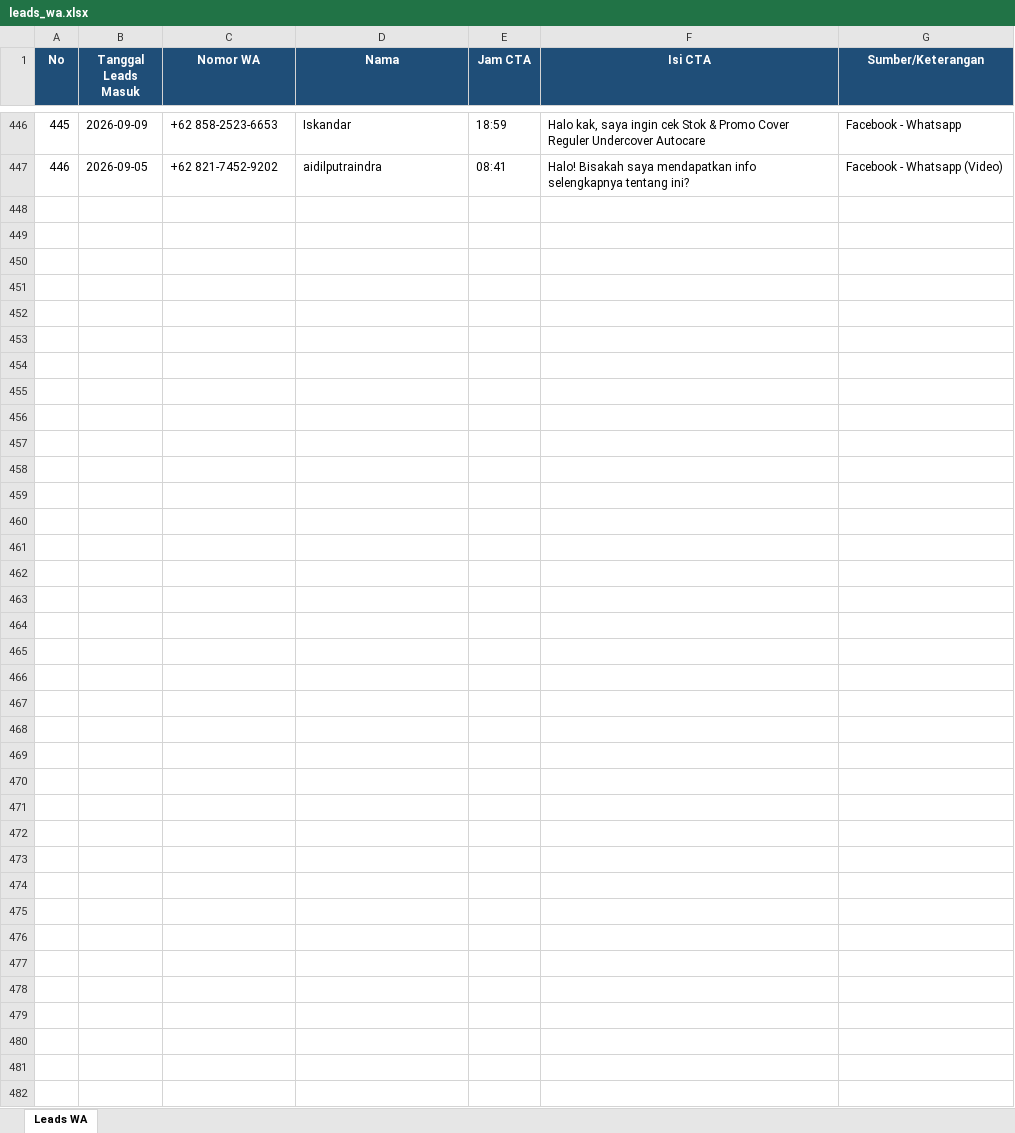
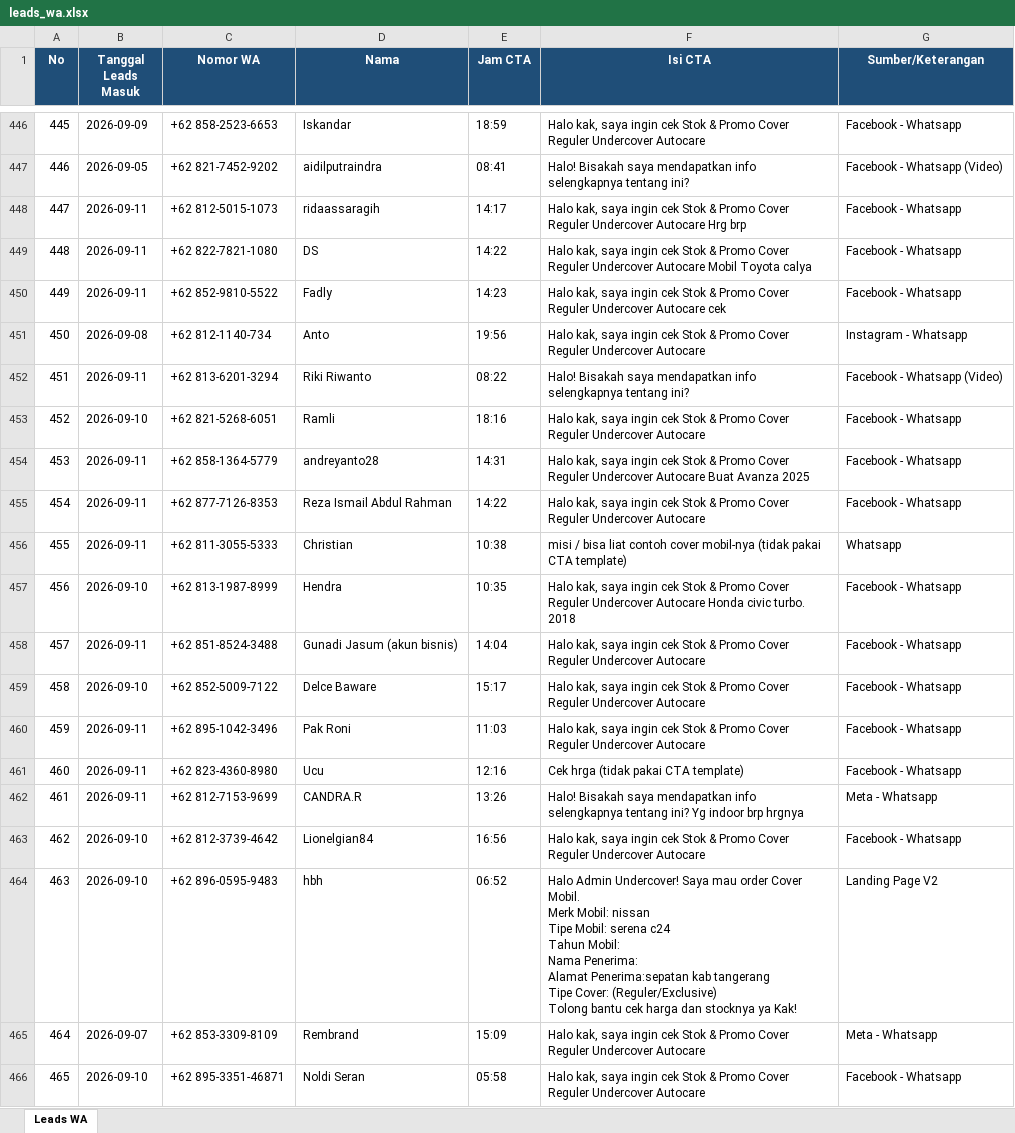
Before and after one commit to undercovermobil-bot/dealmaker, an Excel workbook: data/leads_wa.xlsx, sheet Leads WA, drawn as a sheet; only a part is shown, gaps mark what is left out; values as stored, in another font and other column widths than the file's, no borders; ↵ is a line break in a cell; the diff covers the shown part only; the diff names each change by its address in the sheet, - before the commit and + after, or states it on an @@ line.

```diff
--- a/data/leads_wa.xlsx (sheet Leads WA)
+++ b/data/leads_wa.xlsx (sheet Leads WA)
+row 448: 447 | 2026-09-11 | +62 812-5015-1073 | ridaassaragih | 14:17 | Halo kak, saya ingin cek Stok & Promo Cover Reguler Undercover Autocare Hrg brp | Facebook - Whatsapp
+row 449: 448 | 2026-09-11 | +62 822-7821-1080 | DS | 14:22 | Halo kak, saya ingin cek Stok & Promo Cover Reguler Undercover Autocare Mobil Toyota calya | Facebook - Whatsapp
+row 450: 449 | 2026-09-11 | +62 852-9810-5522 | Fadly | 14:23 | Halo kak, saya ingin cek Stok & Promo Cover Reguler Undercover Autocare cek | Facebook - Whatsapp
+row 451: 450 | 2026-09-08 | +62 812-1140-734 | Anto | 19:56 | Halo kak, saya ingin cek Stok & Promo Cover Reguler Undercover Autocare | Instagram - Whatsapp
+row 452: 451 | 2026-09-11 | +62 813-6201-3294 | Riki Riwanto | 08:22 | Halo! Bisakah saya mendapatkan info selengkapnya tentang ini? | Facebook - Whatsapp (Video)
+row 453: 452 | 2026-09-10 | +62 821-5268-6051 | Ramli | 18:16 | Halo kak, saya ingin cek Stok & Promo Cover Reguler Undercover Autocare | Facebook - Whatsapp
+row 454: 453 | 2026-09-11 | +62 858-1364-5779 | andreyanto28 | 14:31 | Halo kak, saya ingin cek Stok & Promo Cover Reguler Undercover Autocare Buat Avanza 2025 | Facebook - Whatsapp
+row 455: 454 | 2026-09-11 | +62 877-7126-8353 | Reza Ismail Abdul Rahman | 14:22 | Halo kak, saya ingin cek Stok & Promo Cover Reguler Undercover Autocare | Facebook - Whatsapp
+row 456: 455 | 2026-09-11 | +62 811-3055-5333 | Christian | 10:38 | misi / bisa liat contoh cover mobil-nya (tidak pakai CTA template) | Whatsapp
+row 457: 456 | 2026-09-10 | +62 813-1987-8999 | Hendra | 10:35 | Halo kak, saya ingin cek Stok & Promo Cover Reguler Undercover Autocare Honda civic turbo. 2018 | Facebook - Whatsapp
+row 458: 457 | 2026-09-11 | +62 851-8524-3488 | Gunadi Jasum (akun bisnis) | 14:04 | Halo kak, saya ingin cek Stok & Promo Cover Reguler Undercover Autocare | Facebook - Whatsapp
+row 459: 458 | 2026-09-10 | +62 852-5009-7122 | Delce Baware | 15:17 | Halo kak, saya ingin cek Stok & Promo Cover Reguler Undercover Autocare | Facebook - Whatsapp
+row 460: 459 | 2026-09-11 | +62 895-1042-3496 | Pak Roni | 11:03 | Halo kak, saya ingin cek Stok & Promo Cover Reguler Undercover Autocare | Facebook - Whatsapp
+row 461: 460 | 2026-09-11 | +62 823-4360-8980 | Ucu | 12:16 | Cek hrga (tidak pakai CTA template) | Facebook - Whatsapp
+row 462: 461 | 2026-09-11 | +62 812-7153-9699 | CANDRA.R | 13:26 | Halo! Bisakah saya mendapatkan info selengkapnya tentang ini? Yg indoor brp hrgnya | Meta - Whatsapp
+row 463: 462 | 2026-09-10 | +62 812-3739-4642 | Lionelgian84 | 16:56 | Halo kak, saya ingin cek Stok & Promo Cover Reguler Undercover Autocare | Facebook - Whatsapp
+row 464: 463 | 2026-09-10 | +62 896-0595-9483 | hbh | 06:52 | Halo Admin Undercover! Saya mau order Cover Mobil. ↵ Merk Mobil: nissan ↵ Tipe Mobil: serena c24 ↵ Tahun Mobil: ↵ Nama Penerima: ↵ Alamat Penerima:sepatan kab tangerang ↵ Tipe Cover: (Reguler/Exclusive) ↵ Tolong bantu cek harga dan stocknya ya Kak! | Landing Page V2
+row 465: 464 | 2026-09-07 | +62 853-3309-8109 | Rembrand | 15:09 | Halo kak, saya ingin cek Stok & Promo Cover Reguler Undercover Autocare | Meta - Whatsapp
+row 466: 465 | 2026-09-10 | +62 895-3351-46871 | Noldi Seran | 05:58 | Halo kak, saya ingin cek Stok & Promo Cover Reguler Undercover Autocare | Facebook - Whatsapp
```
Also changed, not shown: 54 added rows elsewhere in this sheet.
